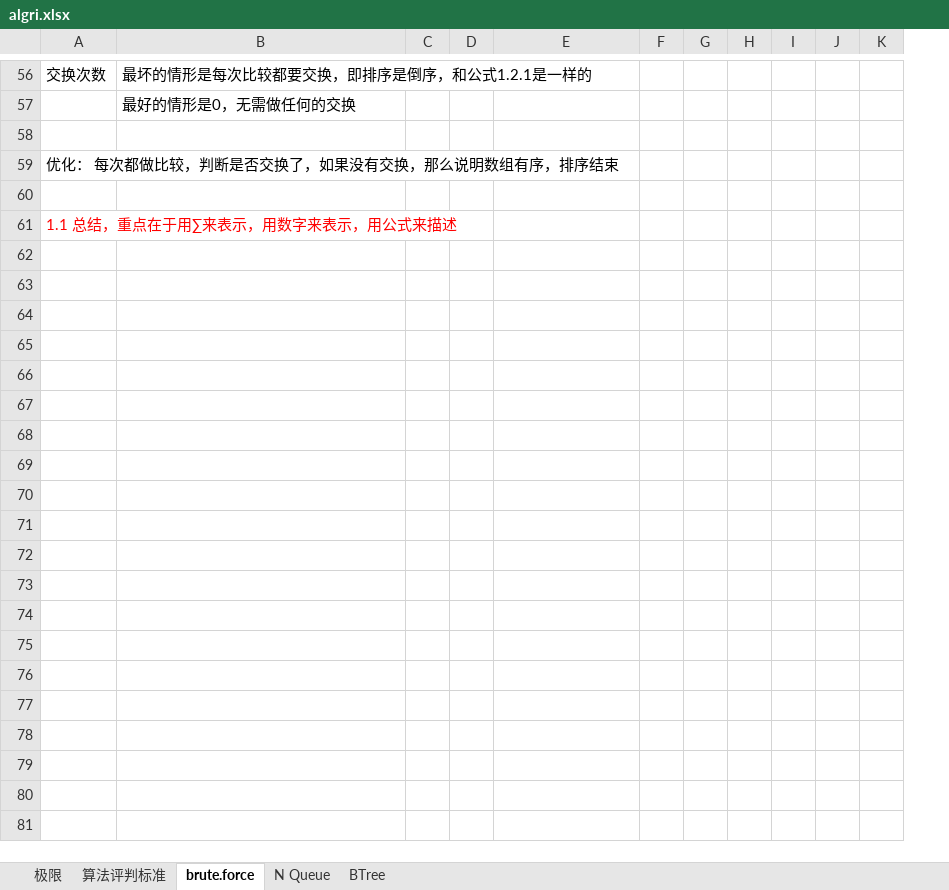
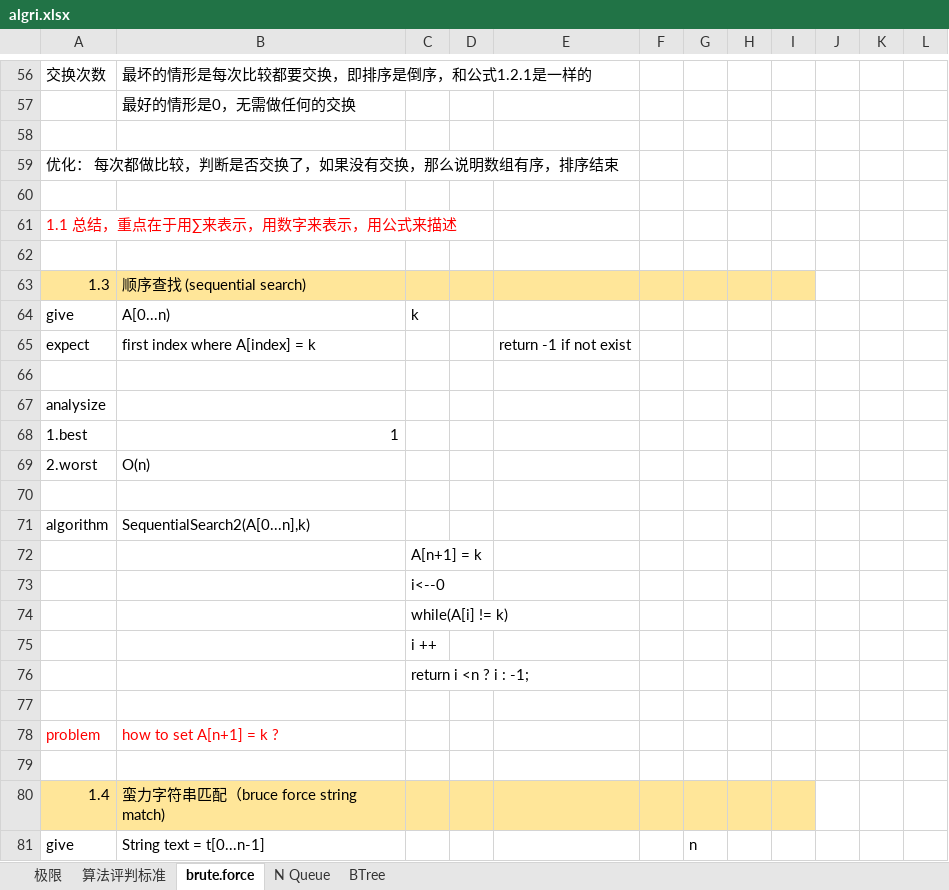
Before and after one commit to GitHubsteven/building-block, an Excel workbook: building-algorithm/src/main/resources/algri.xlsx, sheet brute.force, drawn as a sheet; only a part is shown, gaps mark what is left out; values as stored, in another font and other column widths than the file's, no borders; removed rows and columns are numbered as before the commit, all else as after; the diff covers the shown part only; the diff names each change by its address in the sheet, - before the commit and + after, or states it on an @@ line.

Commit message:
add the brute force case like string match and sequential search

```diff
--- a/building-algorithm/src/main/resources/algri.xlsx (sheet brute.force)
+++ b/building-algorithm/src/main/resources/algri.xlsx (sheet brute.force)
-column J, empty
+column J, empty
+column L, empty
+row 62: (empty)
+row 63: 1.3 | 顺序查找 (sequential search)
+row 64: give | A[0...n) | k
+row 65: expect | first index where A[index] = k |  |  | return -1 if not exist
+row 66: (empty)
+row 67: analysize
+row 68: 1.best | 1
+row 69: 2.worst | O(n)
+row 70: (empty)
+row 71: algorithm | SequentialSearch2(A[0...n],k)
+row 72:  |  | A[n+1] = k
+row 73:  |  | i<--0
+row 74:  |  | while(A[i] != k)
+row 75:  |  | i ++
+row 76:  |  | return i <n ? i : -1;
+row 77: (empty)
+row 78: problem | how to set A[n+1] = k ?
+row 79: (empty)
+row 80: 1.4 | 蛮力字符串匹配（bruce force string match)
+row 81: give | String text = t[0...n-1] |  |  |  |  | n
```
Also changed, not shown: 17 added rows and 2 edited cells elsewhere in this sheet, 1 other file.
